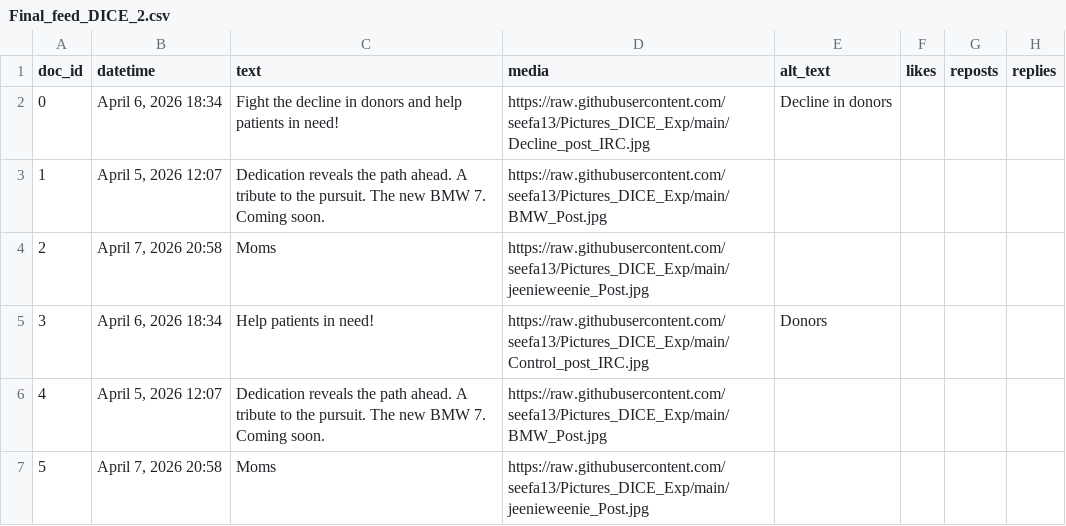
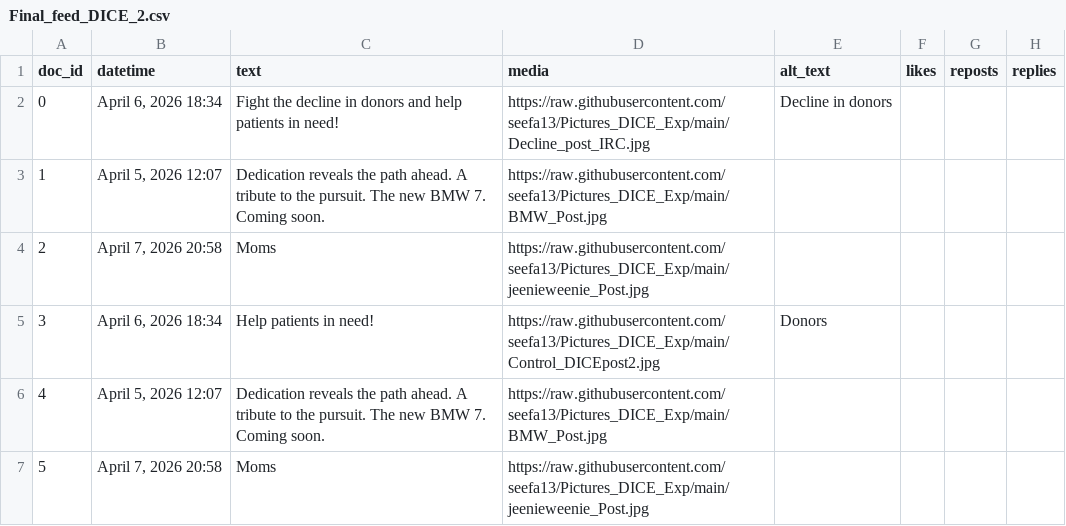
Before and after one commit to seefa13/Pictures_DICE_Exp, a CSV file: Final_feed_DICE_2.csv, drawn as a sheet; only a part is shown; the diff names each change by its address in the sheet, - before the commit and + after, or states it on an @@ line.

Commit message:
Modify entries in Final_feed_DICE_2.csv
Updated media link for Control post

```diff
--- a/Final_feed_DICE_2.csv
+++ b/Final_feed_DICE_2.csv
-D5 (media): https://raw.githubusercontent.com/seefa13/Pictures_DICE_Exp/main/Control_post_IRC.jpg
+D5 (media): https://raw.githubusercontent.com/seefa13/Pictures_DICE_Exp/main/Control_DICEpost2.jpg
```
